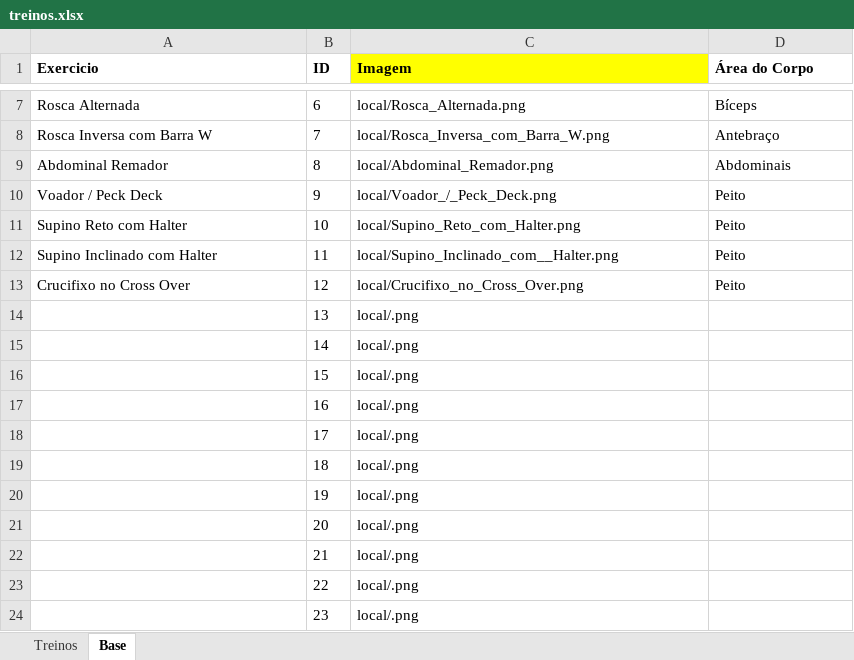
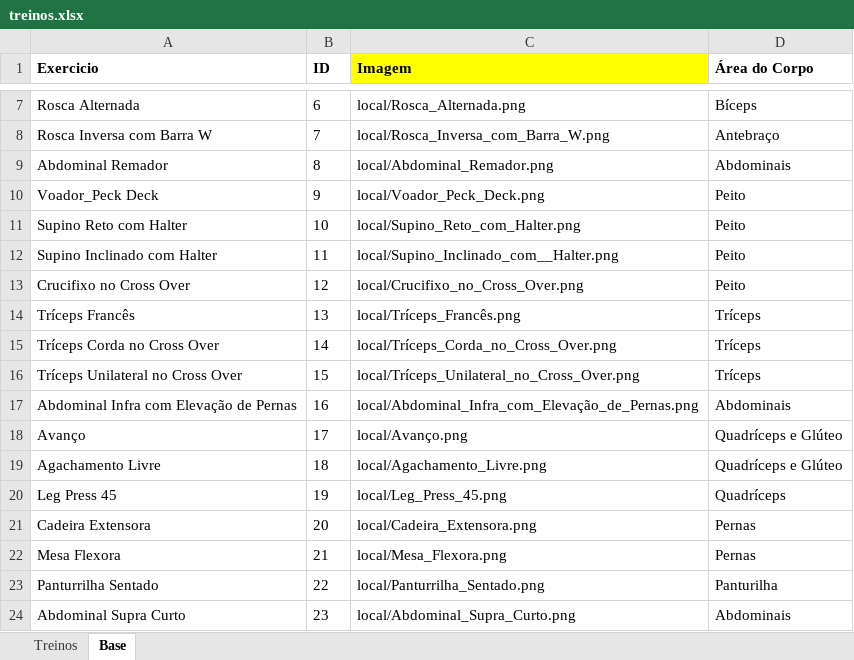
Before and after one commit to espeditoalves/02_academia_app, an Excel workbook: academia_app/base/treinos.xlsx, sheet Base, drawn as a sheet; only a part is shown, gaps mark what is left out; values as stored, in another font and other column widths than the file's, no borders; the diff covers the shown part only; the diff names each change by its address in the sheet, - before the commit and + after, or states it on an @@ line.

```diff
--- a/academia_app/base/treinos.xlsx (sheet Base)
+++ b/academia_app/base/treinos.xlsx (sheet Base)
-A10 (Exercicio): Voador / Peck Deck
+A10 (Exercicio): Voador_Peck Deck
-C10 (Imagem): local/Voador_/_Peck_Deck.png
+C10 (Imagem): local/Voador_Peck_Deck.png
-A14 (Exercicio): (empty)
+A14 (Exercicio): Tríceps Francês
-C14 (Imagem): local/.png
+C14 (Imagem): local/Tríceps_Francês.png
-D14:D16 (Área do Corpo): (empty)
+D14:D16 (Área do Corpo): Tríceps
-A15 (Exercicio): (empty)
+A15 (Exercicio): Tríceps Corda no Cross Over
-C15 (Imagem): local/.png
+C15 (Imagem): local/Tríceps_Corda_no_Cross_Over.png
-A16 (Exercicio): (empty)
+A16 (Exercicio): Tríceps Unilateral no Cross Over
-C16 (Imagem): local/.png
+C16 (Imagem): local/Tríceps_Unilateral_no_Cross_Over.png
-A17 (Exercicio): (empty)
+A17 (Exercicio): Abdominal Infra com Elevação de Pernas
-C17 (Imagem): local/.png
+C17 (Imagem): local/Abdominal_Infra_com_Elevação_de_Pernas.png
-D17 (Área do Corpo): (empty)
+D17 (Área do Corpo): Abdominais
-A18 (Exercicio): (empty)
+A18 (Exercicio): Avanço
-C18 (Imagem): local/.png
+C18 (Imagem): local/Avanço.png
-D18:D19 (Área do Corpo): (empty)
+D18:D19 (Área do Corpo): Quadríceps e Glúteo
-A19 (Exercicio): (empty)
+A19 (Exercicio): Agachamento Livre
-C19 (Imagem): local/.png
+C19 (Imagem): local/Agachamento_Livre.png
-A20 (Exercicio): (empty)
+A20 (Exercicio): Leg Press 45
-C20 (Imagem): local/.png
+C20 (Imagem): local/Leg_Press_45.png
-D20 (Área do Corpo): (empty)
+D20 (Área do Corpo): Quadríceps
-A21 (Exercicio): (empty)
+A21 (Exercicio): Cadeira Extensora
-C21 (Imagem): local/.png
+C21 (Imagem): local/Cadeira_Extensora.png
-D21:D22 (Área do Corpo): (empty)
+D21:D22 (Área do Corpo): Pernas
-A22 (Exercicio): (empty)
+A22 (Exercicio): Mesa Flexora
-C22 (Imagem): local/.png
+C22 (Imagem): local/Mesa_Flexora.png
-A23 (Exercicio): (empty)
+A23 (Exercicio): Panturrilha Sentado
-C23 (Imagem): local/.png
+C23 (Imagem): local/Panturrilha_Sentado.png
-D23 (Área do Corpo): (empty)
+D23 (Área do Corpo): Panturilha
-A24 (Exercicio): (empty)
+A24 (Exercicio): Abdominal Supra Curto
-C24 (Imagem): local/.png
+C24 (Imagem): local/Abdominal_Supra_Curto.png
-D24 (Área do Corpo): (empty)
+D24 (Área do Corpo): Abdominais
```
Also changed, not shown: 21 edited cells elsewhere in this sheet, sheet Treinos, formulas that keep their value, 4 other files.
